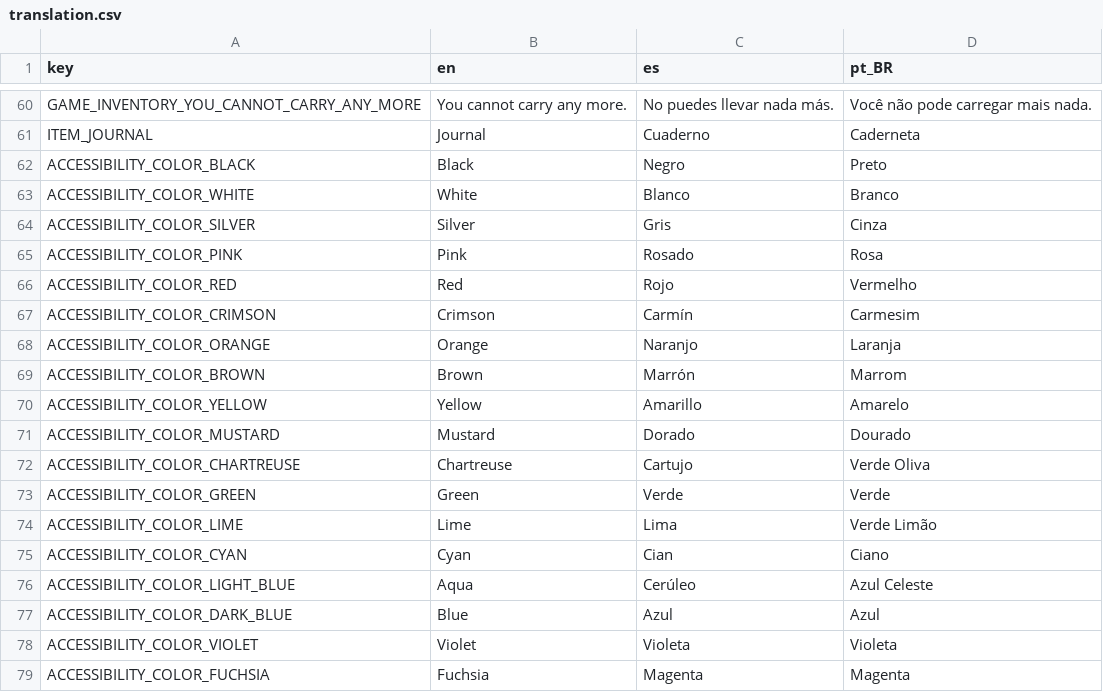
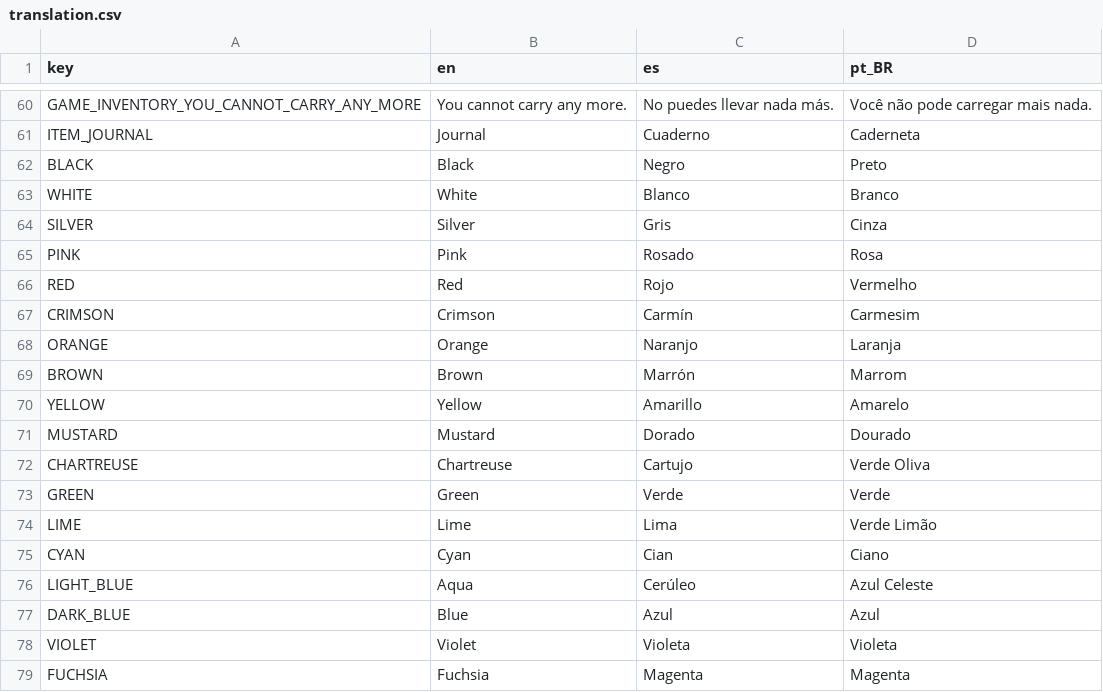
Before and after one commit to Taza-Studio/BotanistOnBoard, a CSV file: translation/translation.csv, drawn as a sheet; only a part is shown, gaps mark what is left out.

```diff
--- a/translation/translation.csv
+++ b/translation/translation.csv
@@ -61,19 +61,19 @@ GAME_INVENTORY_YOU_CANNOT_CARRY_ANY_MORE,You cannot carry any more.,No puedes ll
 ITEM_JOURNAL,Journal,Cuaderno,Caderneta
-ACCESSIBILITY_COLOR_BLACK,Black,Negro,Preto
-ACCESSIBILITY_COLOR_WHITE,White,Blanco,Branco
-ACCESSIBILITY_COLOR_SILVER,Silver,Gris,Cinza
-ACCESSIBILITY_COLOR_PINK,Pink,Rosado,Rosa
-ACCESSIBILITY_COLOR_RED,Red,Rojo,Vermelho
-ACCESSIBILITY_COLOR_CRIMSON,Crimson,Carmín,Carmesim
-ACCESSIBILITY_COLOR_ORANGE,Orange,Naranjo,Laranja
-ACCESSIBILITY_COLOR_BROWN,Brown,Marrón,Marrom
-ACCESSIBILITY_COLOR_YELLOW,Yellow,Amarillo,Amarelo
-ACCESSIBILITY_COLOR_MUSTARD,Mustard,Dorado,Dourado
-ACCESSIBILITY_COLOR_CHARTREUSE,Chartreuse,Cartujo,Verde Oliva
-ACCESSIBILITY_COLOR_GREEN,Green,Verde,Verde
-ACCESSIBILITY_COLOR_LIME,Lime,Lima,Verde Limão
-ACCESSIBILITY_COLOR_CYAN,Cyan,Cian,Ciano
-ACCESSIBILITY_COLOR_LIGHT_BLUE,Aqua,Cerúleo,Azul Celeste
-ACCESSIBILITY_COLOR_DARK_BLUE,Blue,Azul,Azul
-ACCESSIBILITY_COLOR_VIOLET,Violet,Violeta,Violeta
-ACCESSIBILITY_COLOR_FUCHSIA,Fuchsia,Magenta,Magenta
+BLACK,Black,Negro,Preto
+WHITE,White,Blanco,Branco
+SILVER,Silver,Gris,Cinza
+PINK,Pink,Rosado,Rosa
+RED,Red,Rojo,Vermelho
+CRIMSON,Crimson,Carmín,Carmesim
+ORANGE,Orange,Naranjo,Laranja
+BROWN,Brown,Marrón,Marrom
+YELLOW,Yellow,Amarillo,Amarelo
+MUSTARD,Mustard,Dorado,Dourado
+CHARTREUSE,Chartreuse,Cartujo,Verde Oliva
+GREEN,Green,Verde,Verde
+LIME,Lime,Lima,Verde Limão
+CYAN,Cyan,Cian,Ciano
+LIGHT_BLUE,Aqua,Cerúleo,Azul Celeste
+DARK_BLUE,Blue,Azul,Azul
+VIOLET,Violet,Violeta,Violeta
+FUCHSIA,Fuchsia,Magenta,Magenta
```
Also changed, not shown: 3 other files.
